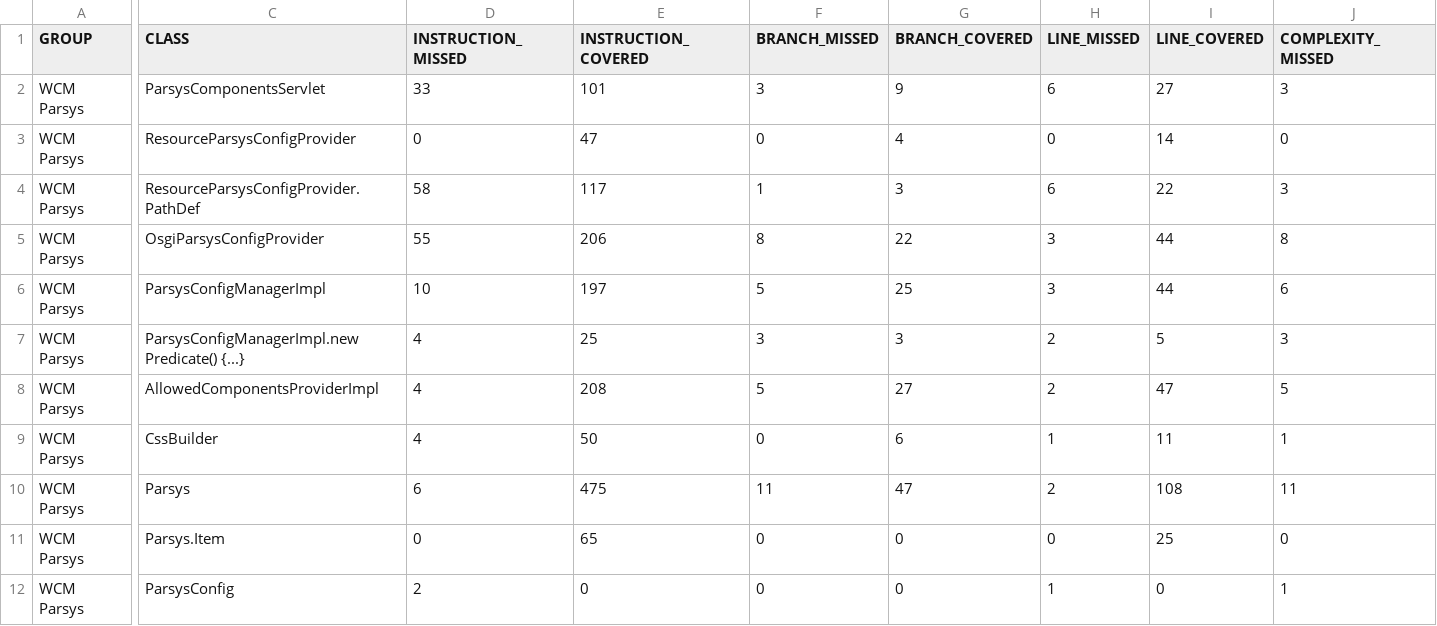
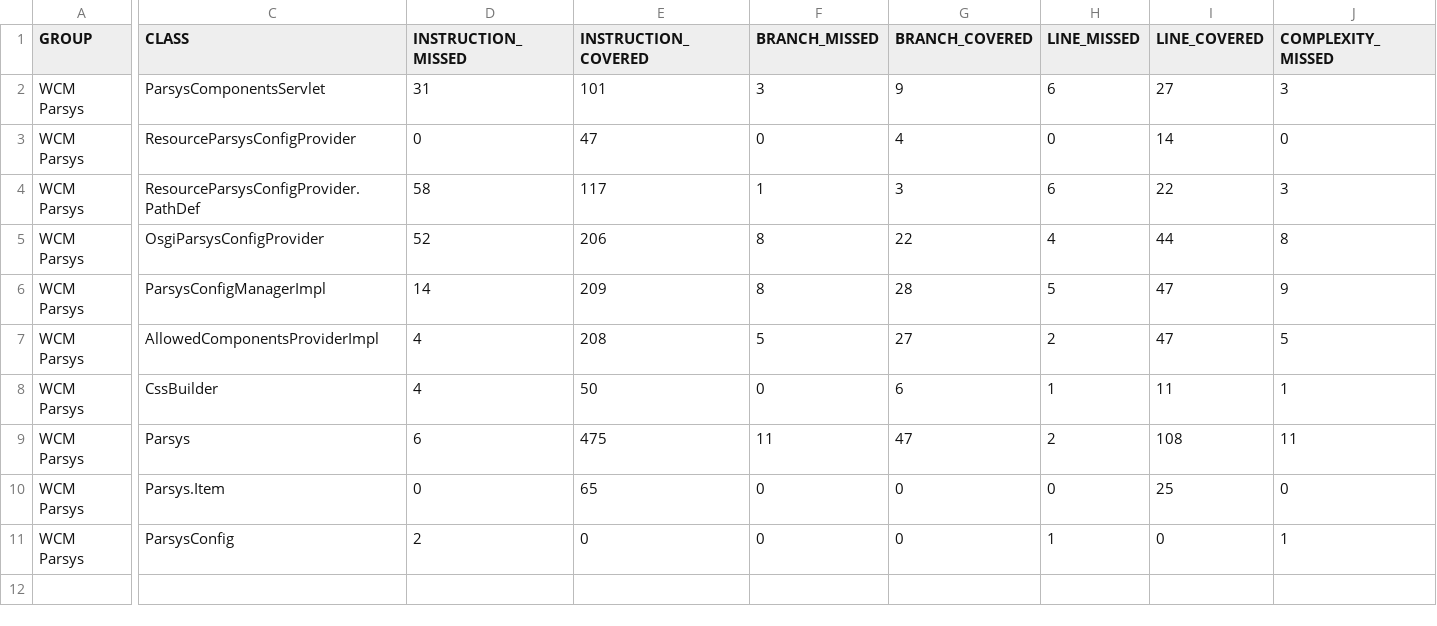
Before and after one commit to wcm-io/wcm-io.github.io, a CSV file: wcm/parsys/jacoco-unit/jacoco.csv, drawn as a sheet; only a part is shown, gaps mark what is left out; rows hold the shown columns only; the diff covers the shown part only; the diff names each change by its address in the sheet, - before the commit and + after, or states it on an @@ line.

Commit message:
Maven site: wcm-io/io.wcm.wcm.parsys

```diff
--- a/wcm/parsys/jacoco-unit/jacoco.csv
+++ b/wcm/parsys/jacoco-unit/jacoco.csv
-D2 (INSTRUCTION_MISSED): 33
+D2 (INSTRUCTION_MISSED): 31
-D5 (INSTRUCTION_MISSED): 55
+D5 (INSTRUCTION_MISSED): 52
-H5 (LINE_MISSED): 3
+H5 (LINE_MISSED): 4
-D6 (INSTRUCTION_MISSED): 10
+D6 (INSTRUCTION_MISSED): 14
-E6 (INSTRUCTION_COVERED): 197
+E6 (INSTRUCTION_COVERED): 209
-F6 (BRANCH_MISSED): 5
+F6 (BRANCH_MISSED): 8
-G6 (BRANCH_COVERED): 25
+G6 (BRANCH_COVERED): 28
-H6 (LINE_MISSED): 3
+H6 (LINE_MISSED): 5
-I6 (LINE_COVERED): 44
+I6 (LINE_COVERED): 47
-J6 (COMPLEXITY_MISSED): 6
+J6 (COMPLEXITY_MISSED): 9
-row 7: WCM Parsys | ParsysConfigManagerImpl.new Predicate() {...} | 4 | 25 | 3 | 3 | 2 | 5 | 3
```
Also changed, not shown: 2 edited cells elsewhere in this file, wcm/parsys/jacoco/jacoco.csv, 42 other files.
